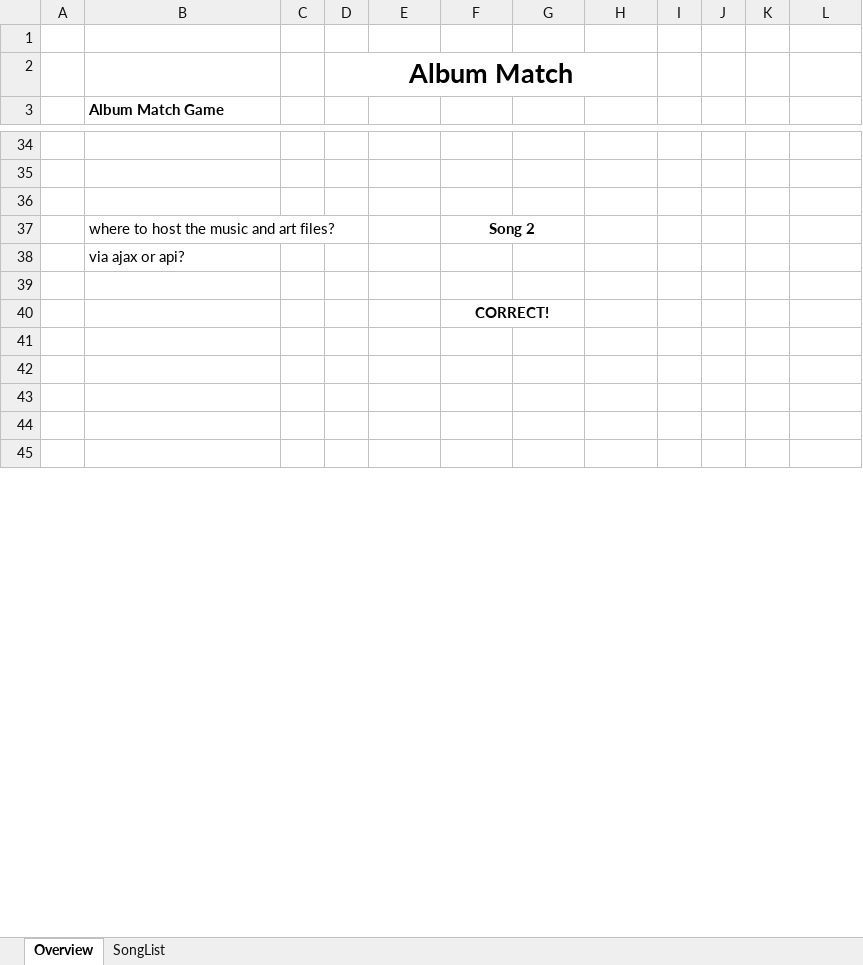
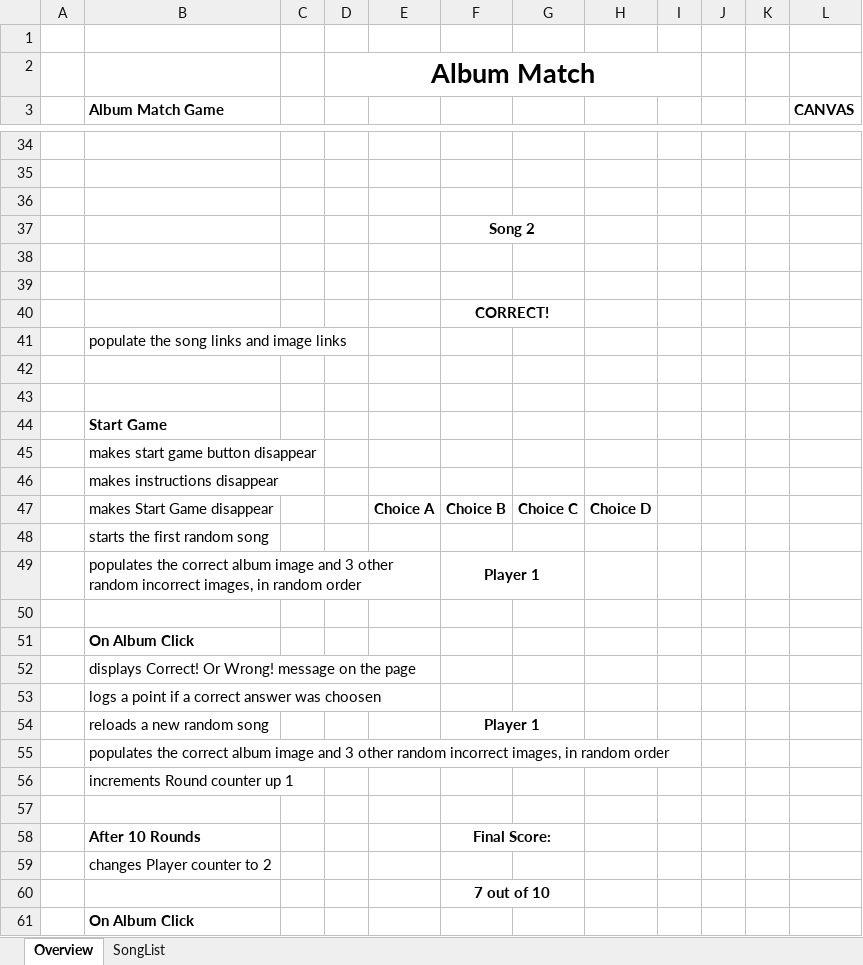
Before and after one commit to benjaminedavis/MusicMatch, an Excel workbook: Project1.xlsx, sheet Overview, drawn as a sheet; only a part is shown, gaps mark what is left out; the shorter side is filled out with more unchanged rows; values as stored, in another font and other column widths than the file's, no borders; removed rows and columns are numbered as before the commit, all else as after; the diff covers the shown part only; the diff names each change by its address in the sheet, - before the commit and + after, or states it on an @@ line.

```diff
--- a/Project1.xlsx (sheet Overview)
+++ b/Project1.xlsx (sheet Overview)
-D2:H2 merged
+D2:I2 merged
-L3: (empty)
+L3: CANVAS
-B37 (Album Match Game): where to host the music and art files?
+B37 (Album Match Game): (empty)
-B38 (Album Match Game): via ajax or api?
+B38 (Album Match Game): (empty)
+row 41:  | populate the song links and image links
+row 44:  | Start Game
+row 45:  | makes start game button disappear
+row 46:  | makes instructions disappear
+row 47:  | makes Start Game disappear |  |  | Choice A | Choice B | Choice C | Choice D
+row 48:  | starts the first random song
+row 49:  | populates the correct album image and 3 other random incorrect images, in random order |  |  |  | Player 1
+row 51:  | On Album Click
+row 52:  | displays Correct! Or Wrong! message on the page
+row 53:  | logs a point if a correct answer was choosen
+row 54:  | reloads a new random song |  |  |  | Player 1
+row 55:  | populates the correct album image and 3 other random incorrect images, in random order
+row 56:  | increments Round counter up 1
+row 58:  | After 10 Rounds |  |  |  | Final Score:
+row 59:  | changes Player counter to 2
+row 61:  | On Album Click
```
Also changed, not shown: 5 added rows, 21 removed rows and 5 edited cells elsewhere in this sheet, sheet SongList, 2 other files.
